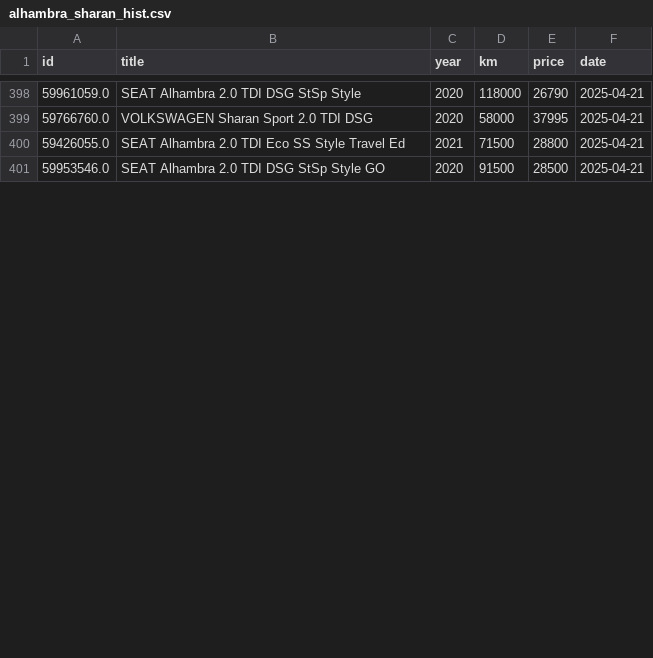
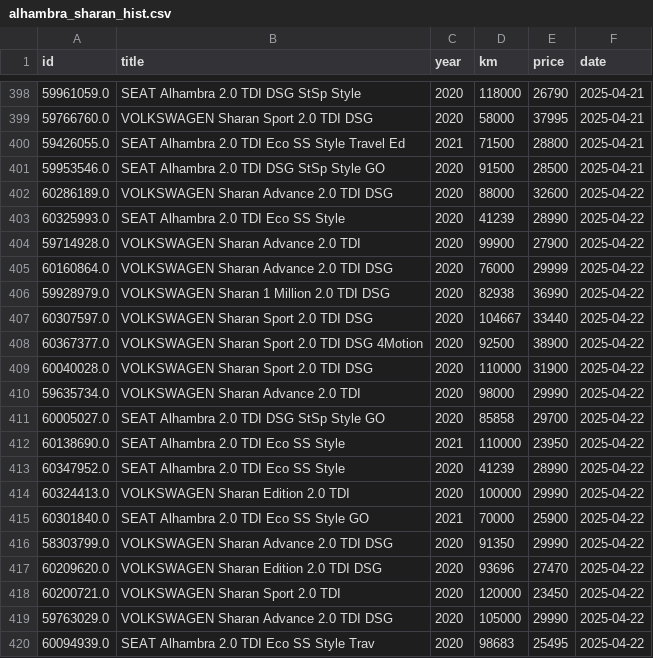
Before and after one commit to Quejicus/coches, a CSV file: data/alhambra_sharan_hist.csv, drawn as a sheet; only a part is shown, gaps mark what is left out; the diff covers the shown part only.

```diff
--- a/data/alhambra_sharan_hist.csv
+++ b/data/alhambra_sharan_hist.csv
@@ -401 +401,20 @@ id,title,year,km,price,date
 59953546.0,SEAT Alhambra 2.0 TDI DSG StSp Style GO,2020,91500,28500,2025-04-21
+60286189.0,VOLKSWAGEN Sharan Advance 2.0 TDI DSG,2020,88000,32600,2025-04-22
+60325993.0,SEAT Alhambra 2.0 TDI Eco SS Style,2020,41239,28990,2025-04-22
+59714928.0,VOLKSWAGEN Sharan Advance 2.0 TDI,2020,99900,27900,2025-04-22
+60160864.0,VOLKSWAGEN Sharan Advance 2.0 TDI DSG,2020,76000,29999,2025-04-22
+59928979.0,VOLKSWAGEN Sharan 1 Million 2.0 TDI DSG,2020,82938,36990,2025-04-22
+60307597.0,VOLKSWAGEN Sharan Sport 2.0 TDI DSG,2020,104667,33440,2025-04-22
+60367377.0,VOLKSWAGEN Sharan Sport 2.0 TDI DSG 4Motion,2020,92500,38900,2025-04-22
+60040028.0,VOLKSWAGEN Sharan Sport 2.0 TDI DSG,2020,110000,31900,2025-04-22
+59635734.0,VOLKSWAGEN Sharan Advance 2.0 TDI,2020,98000,29990,2025-04-22
+60005027.0,SEAT Alhambra 2.0 TDI DSG StSp Style GO,2020,85858,29700,2025-04-22
+60138690.0,SEAT Alhambra 2.0 TDI Eco SS Style,2021,110000,23950,2025-04-22
+60347952.0,SEAT Alhambra 2.0 TDI Eco SS Style,2020,41239,28990,2025-04-22
+60324413.0,VOLKSWAGEN Sharan Edition 2.0 TDI,2020,100000,29990,2025-04-22
+60301840.0,SEAT Alhambra 2.0 TDI Eco SS Style GO,2021,70000,25900,2025-04-22
+58303799.0,VOLKSWAGEN Sharan Advance 2.0 TDI DSG,2020,91350,29990,2025-04-22
+60209620.0,VOLKSWAGEN Sharan Edition 2.0 TDI DSG,2020,93696,27470,2025-04-22
+60200721.0,VOLKSWAGEN Sharan Sport 2.0 TDI,2020,120000,23450,2025-04-22
+59763029.0,VOLKSWAGEN Sharan Advance 2.0 TDI DSG,2020,105000,29990,2025-04-22
+60094939.0,SEAT Alhambra 2.0 TDI Eco SS Style Trav,2020,98683,25495,2025-04-22
```
Also changed, not shown: 7 added rows, 3 removed rows and 20 edited cells elsewhere in this file.
